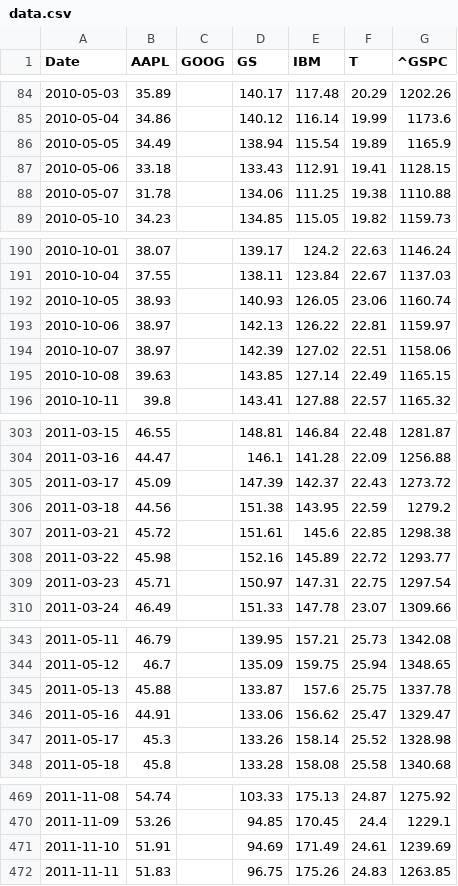
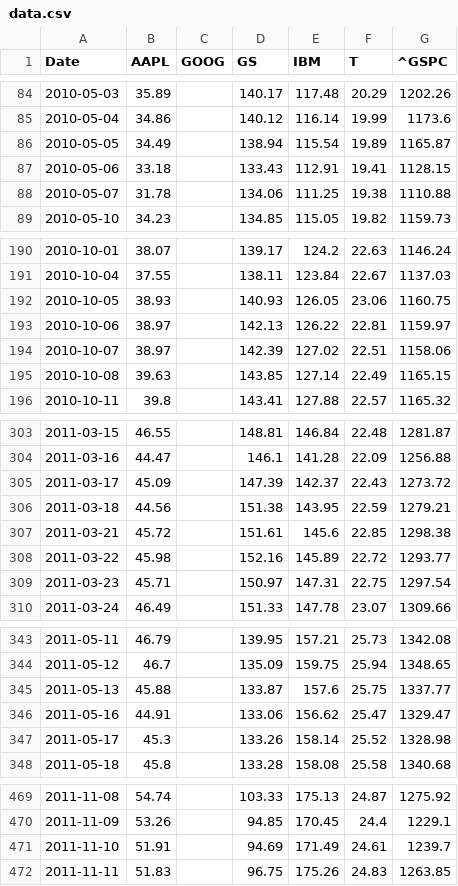
Before and after one commit to tschm/MosekRegression, a CSV file: data/data.csv, drawn as a sheet; only a part is shown, gaps mark what is left out; the diff covers the shown part only.

```diff
--- a/data/data.csv
+++ b/data/data.csv
@@ -85,3 +85,3 @@ Date,AAPL,GOOG,GS,IBM,T,^GSPC
 2010-05-04,34.86,,140.12,116.14,19.99,1173.6
-2010-05-05,34.49,,138.94,115.54,19.89,1165.9
+2010-05-05,34.49,,138.94,115.54,19.89,1165.87
 2010-05-06,33.18,,133.43,112.91,19.41,1128.15
@@ -191,3 +191,3 @@ Date,AAPL,GOOG,GS,IBM,T,^GSPC
 2010-10-04,37.55,,138.11,123.84,22.67,1137.03
-2010-10-05,38.93,,140.93,126.05,23.06,1160.74
+2010-10-05,38.93,,140.93,126.05,23.06,1160.75
 2010-10-06,38.97,,142.13,126.22,22.81,1159.97
@@ -305,3 +305,3 @@ Date,AAPL,GOOG,GS,IBM,T,^GSPC
 2011-03-17,45.09,,147.39,142.37,22.43,1273.72
-2011-03-18,44.56,,151.38,143.95,22.59,1279.2
+2011-03-18,44.56,,151.38,143.95,22.59,1279.21
 2011-03-21,45.72,,151.61,145.6,22.85,1298.38
@@ -344,3 +344,3 @@ Date,AAPL,GOOG,GS,IBM,T,^GSPC
 2011-05-12,46.7,,135.09,159.75,25.94,1348.65
-2011-05-13,45.88,,133.87,157.6,25.75,1337.78
+2011-05-13,45.88,,133.87,157.6,25.75,1337.77
 2011-05-16,44.91,,133.06,156.62,25.47,1329.47
@@ -470,3 +470,3 @@ Date,AAPL,GOOG,GS,IBM,T,^GSPC
 2011-11-09,53.26,,94.85,170.45,24.4,1229.1
-2011-11-10,51.91,,94.69,171.49,24.61,1239.69
+2011-11-10,51.91,,94.69,171.49,24.61,1239.7
 2011-11-11,51.83,,96.75,175.26,24.83,1263.85
```
Also changed, not shown: 4 edited cells elsewhere in this file, 5 other files.
